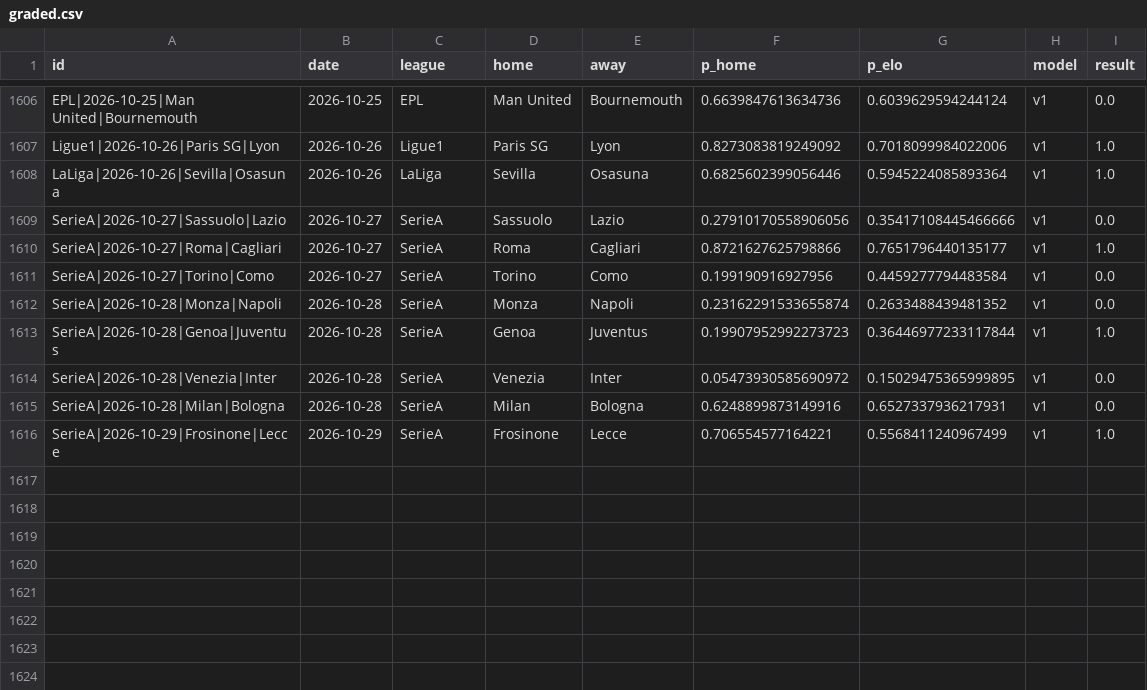
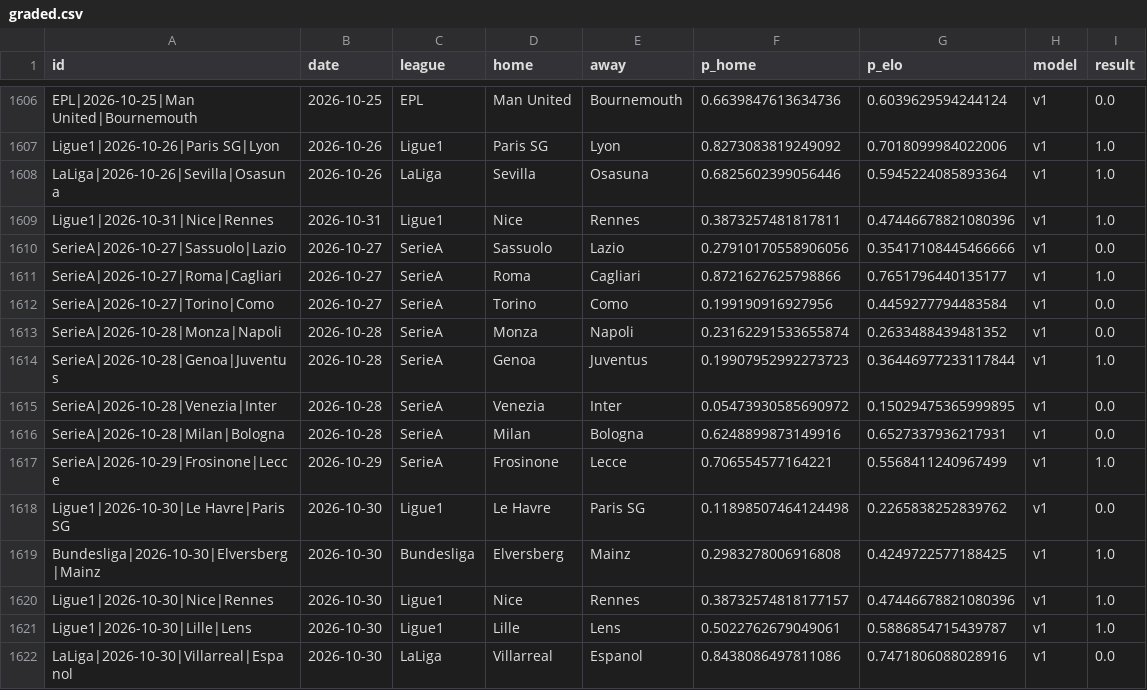
Before and after one commit to azcal/mbm-soccer, a CSV file: logs/graded.csv, drawn as a sheet; only a part is shown, gaps mark what is left out.

```diff
--- a/logs/graded.csv
+++ b/logs/graded.csv
@@ -1608,2 +1608,3 @@ Ligue1|2026-10-26|Paris SG|Lyon,2026-10-26,Ligue1,Paris SG,Lyon,0.82730838192490
 LaLiga|2026-10-26|Sevilla|Osasuna,2026-10-26,LaLiga,Sevilla,Osasuna,0.6825602399056446,0.5945224085893364,v1,1.0
+Ligue1|2026-10-31|Nice|Rennes,2026-10-31,Ligue1,Nice,Rennes,0.3873257481817811,0.47446678821080396,v1,1.0
 SerieA|2026-10-27|Sassuolo|Lazio,2026-10-27,SerieA,Sassuolo,Lazio,0.27910170558906056,0.35417108445466666,v1,0.0
@@ -1616 +1617,6 @@ SerieA|2026-10-28|Milan|Bologna,2026-10-28,SerieA,Milan,Bologna,0.62488998731499
 SerieA|2026-10-29|Frosinone|Lecce,2026-10-29,SerieA,Frosinone,Lecce,0.706554577164221,0.5568411240967499,v1,1.0
+Ligue1|2026-10-30|Le Havre|Paris SG,2026-10-30,Ligue1,Le Havre,Paris SG,0.11898507464124498,0.2265838252839762,v1,0.0
+Bundesliga|2026-10-30|Elversberg|Mainz,2026-10-30,Bundesliga,Elversberg,Mainz,0.2983278006916808,0.4249722577188425,v1,1.0
+Ligue1|2026-10-30|Nice|Rennes,2026-10-30,Ligue1,Nice,Rennes,0.38732574818177157,0.47446678821080396,v1,1.0
+Ligue1|2026-10-30|Lille|Lens,2026-10-30,Ligue1,Lille,Lens,0.5022762679049061,0.5886854715439787,v1,1.0
+LaLiga|2026-10-30|Villarreal|Espanol,2026-10-30,LaLiga,Villarreal,Espanol,0.8438086497811086,0.7471806088028916,v1,0.0
```
Also changed, not shown: logs/predictions.csv, 3 other files.
